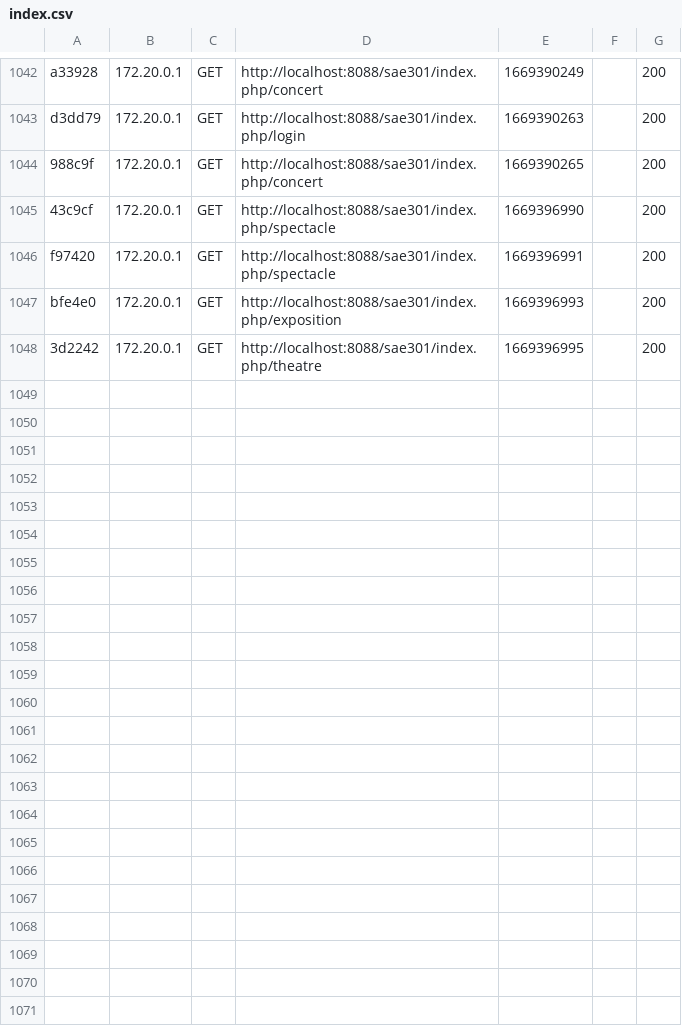
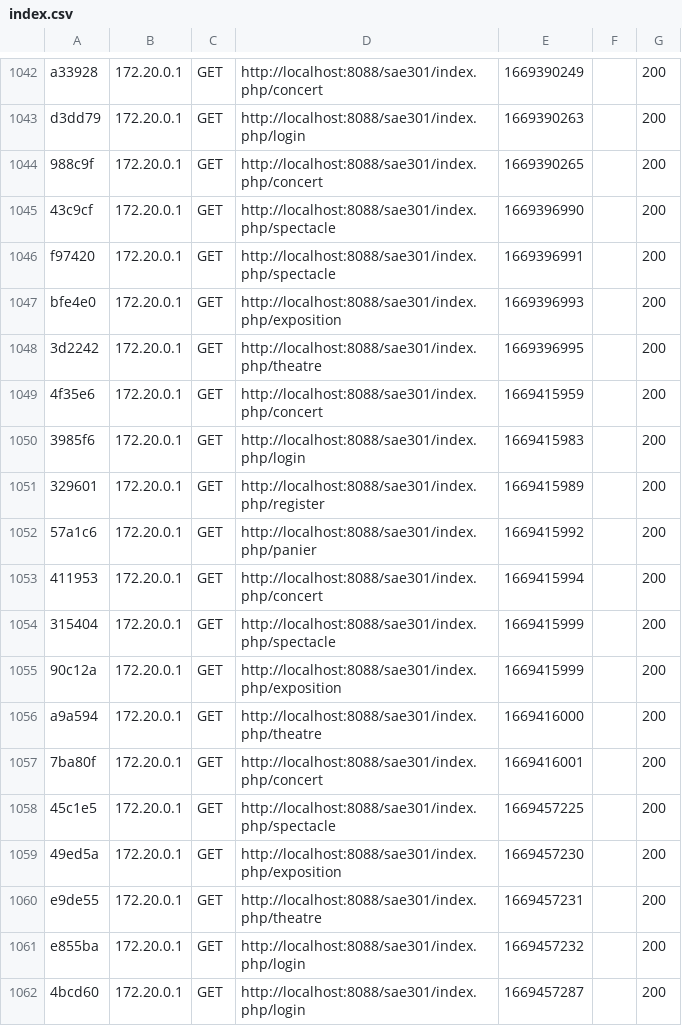
Before and after one commit to Yanispam/sae301, a CSV file: var/cache/dev/profiler/index.csv, drawn as a sheet; only a part is shown, gaps mark what is left out.

```diff
--- a/var/cache/dev/profiler/index.csv
+++ b/var/cache/dev/profiler/index.csv
@@ -1048 +1048,15 @@ bfe4e0,172.20.0.1,GET,http://localhost:8088/sae301/index.php/exposition,16693969
 3d2242,172.20.0.1,GET,http://localhost:8088/sae301/index.php/theatre,1669396995,,200
+4f35e6,172.20.0.1,GET,http://localhost:8088/sae301/index.php/concert,1669415959,,200
+3985f6,172.20.0.1,GET,http://localhost:8088/sae301/index.php/login,1669415983,,200
+329601,172.20.0.1,GET,http://localhost:8088/sae301/index.php/register,1669415989,,200
+57a1c6,172.20.0.1,GET,http://localhost:8088/sae301/index.php/panier,1669415992,,200
+411953,172.20.0.1,GET,http://localhost:8088/sae301/index.php/concert,1669415994,,200
+315404,172.20.0.1,GET,http://localhost:8088/sae301/index.php/spectacle,1669415999,,200
+90c12a,172.20.0.1,GET,http://localhost:8088/sae301/index.php/exposition,1669415999,,200
+a9a594,172.20.0.1,GET,http://localhost:8088/sae301/index.php/theatre,1669416000,,200
+7ba80f,172.20.0.1,GET,http://localhost:8088/sae301/index.php/concert,1669416001,,200
+45c1e5,172.20.0.1,GET,http://localhost:8088/sae301/index.php/spectacle,1669457225,,200
+49ed5a,172.20.0.1,GET,http://localhost:8088/sae301/index.php/exposition,1669457230,,200
+e9de55,172.20.0.1,GET,http://localhost:8088/sae301/index.php/theatre,1669457231,,200
+e855ba,172.20.0.1,GET,http://localhost:8088/sae301/index.php/login,1669457232,,200
+4bcd60,172.20.0.1,GET,http://localhost:8088/sae301/index.php/login,1669457287,,200
```
Also changed, not shown: 3 other files.
